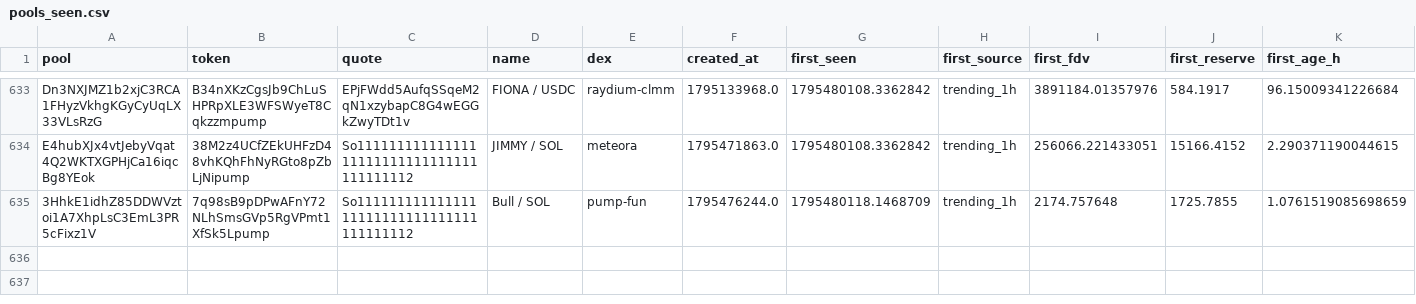
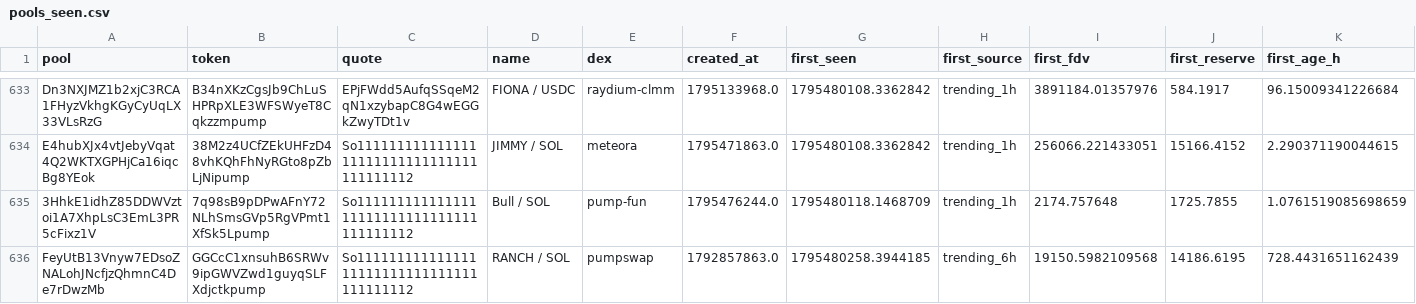
Before and after one commit to davidbobholz-stack/young-coin-collector., a CSV file: shards/2026-11-24/pools_seen.csv, drawn as a sheet; only a part is shown, gaps mark what is left out; the diff names each change by its address in the sheet, - before the commit and + after, or states it on an @@ line.

```diff
--- a/shards/2026-11-24/pools_seen.csv
+++ b/shards/2026-11-24/pools_seen.csv
+row 636: FeyUtB13Vnyw7EDsoZNALohJNcfjzQhmnC4De7rDwzMb | GGCcC1xnsuhB6SRWv9ipGWVZwd1guyqSLFXdjctkpump | So11111111111111111111111111111111111111112 | RANCH / SOL | pumpswap | 1792857863.0 | 1795480258.3944185 | trending_6h | 19150.5982109568 | 14186.6195 | 728.4431651162439
```
Also changed, not shown: 8 other files.
